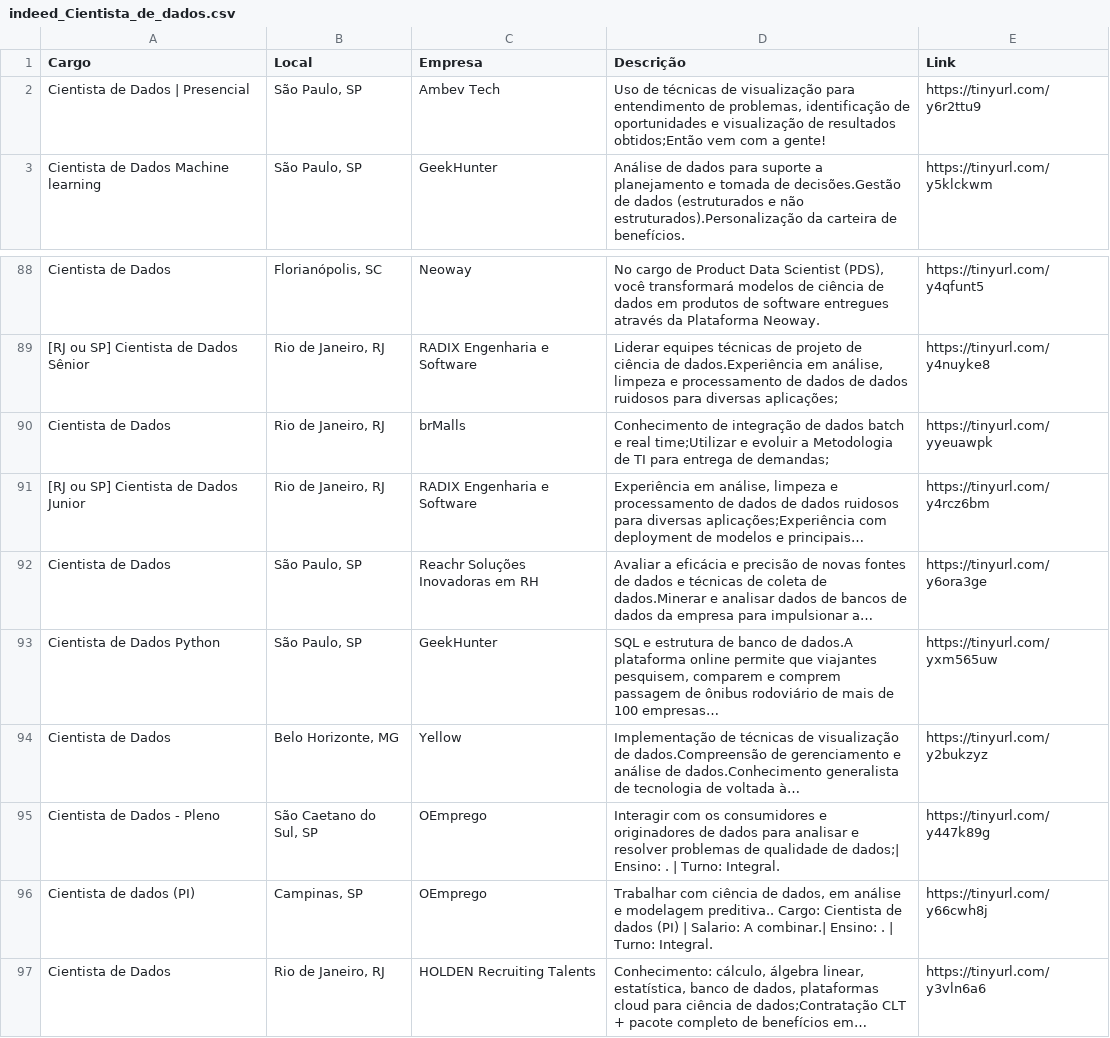
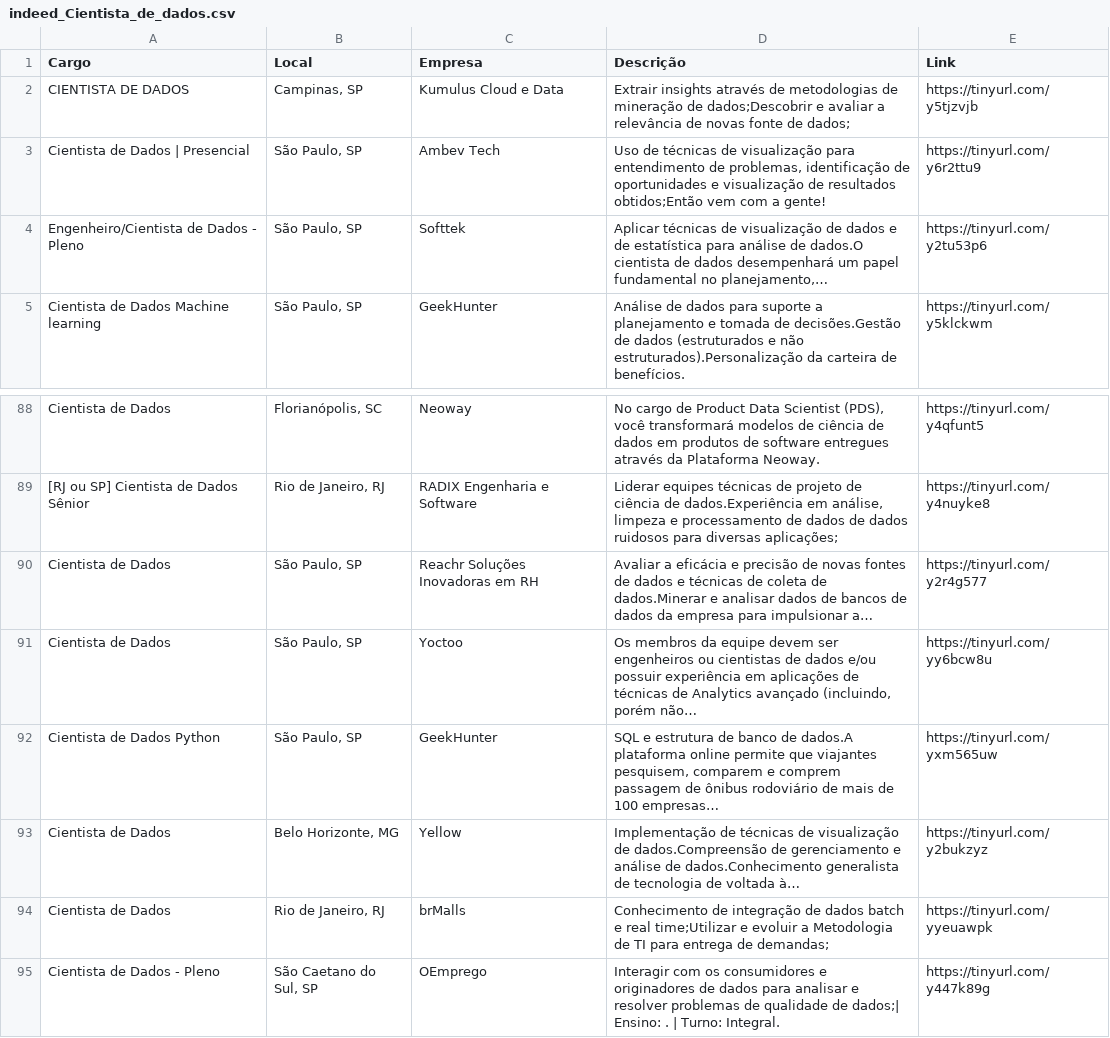
Before and after one commit to silviolima07/App-Indeed, a CSV file: CSV/indeed_Cientista_de_dados.csv, drawn as a sheet; only a part is shown, gaps mark what is left out; the shorter side is filled out with more unchanged rows; the diff covers the shown part only.

```diff
--- a/CSV/indeed_Cientista_de_dados.csv
+++ b/CSV/indeed_Cientista_de_dados.csv
@@ -1,3 +1,5 @@
 Cargo,Local,Empresa,Descrição,Link
+CIENTISTA DE DADOS,"Campinas, SP",Kumulus Cloud e Data,Extrair insights através de metodologias de mineração de dados;Descobrir e avaliar a relevância de novas fonte de dados;,https://tinyurl.com/y5tjzvjb
 Cientista de Dados | Presencial,"São Paulo, SP",Ambev Tech,"Uso de técnicas de visualização para entendimento de problemas, identificação de oportunidades e visualização de resultados obtidos;Então vem com a gente!",https://tinyurl.com/y6r2ttu9
+Engenheiro/Cientista de Dados - Pleno,"São Paulo, SP",Softtek,"Aplicar técnicas de visualização de dados e de estatística para análise de dados.O cientista de dados desempenhará um papel fundamental no planejamento,…",https://tinyurl.com/y2tu53p6
 Cientista de Dados Machine learning,"São Paulo, SP",GeekHunter,Análise de dados para suporte a planejamento e tomada de decisões.Gestão de dados (estruturados e não estruturados).Personalização da carteira de benefícios.,https://tinyurl.com/y5klckwm
@@ -89,7 +89,7 @@ Cientista de Dados,"Florianópolis, SC",Neoway,"No cargo de Product Data Scienti
 [RJ ou SP] Cientista de Dados Sênior,"Rio de Janeiro, RJ",RADIX Engenharia e Software,"Liderar equipes técnicas de projeto de ciência de dados.Experiência em análise, limpeza e processamento de dados de dados ruidosos para diversas aplicações;",https://tinyurl.com/y4nuyke8
-Cientista de Dados,"Rio de Janeiro, RJ",brMalls,Conhecimento de integração de dados batch e real time;Utilizar e evoluir a Metodologia de TI para entrega de demandas;,https://tinyurl.com/yyeuawpk
-[RJ ou SP] Cientista de Dados Junior,"Rio de Janeiro, RJ",RADIX Engenharia e Software,"Experiência em análise, limpeza e processamento de dados de dados ruidosos para diversas aplicações;Experiência com deployment de modelos e principais…",https://tinyurl.com/y4rcz6bm
-Cientista de Dados,"São Paulo, SP",Reachr Soluções Inovadoras em RH,Avaliar a eficácia e precisão de novas fontes de dados e técnicas de coleta de dados.Minerar e analisar dados de bancos de dados da empresa para impulsionar a…,https://tinyurl.com/y6ora3ge
+Cientista de Dados,"São Paulo, SP",Reachr Soluções Inovadoras em RH,Avaliar a eficácia e precisão de novas fontes de dados e técnicas de coleta de dados.Minerar e analisar dados de bancos de dados da empresa para impulsionar a…,https://tinyurl.com/y2r4g577
+Cientista de Dados,"São Paulo, SP",Yoctoo,"Os membros da equipe devem ser engenheiros ou cientistas de dados e/ou possuir experiência em aplicações de técnicas de Analytics avançado (incluindo, porém não…",https://tinyurl.com/yy6bcw8u
 Cientista de Dados Python,"São Paulo, SP",GeekHunter,"SQL e estrutura de banco de dados.A plataforma online permite que viajantes pesquisem, comparem e comprem passagem de ônibus rodoviário de mais de 100 empresas…",https://tinyurl.com/yxm565uw
 Cientista de Dados,"Belo Horizonte, MG",Yellow,Implementação de técnicas de visualização de dados.Compreensão de gerenciamento e análise de dados.Conhecimento generalista de tecnologia de voltada à…,https://tinyurl.com/y2bukzyz
+Cientista de Dados,"Rio de Janeiro, RJ",brMalls,Conhecimento de integração de dados batch e real time;Utilizar e evoluir a Metodologia de TI para entrega de demandas;,https://tinyurl.com/yyeuawpk
 Cientista de Dados - Pleno,"São Caetano do Sul, SP",OEmprego,Interagir com os consumidores e originadores de dados para analisar e resolver problemas de qualidade de dados;| Ensino: . | Turno: Integral.,https://tinyurl.com/y447k89g
```
Also changed, not shown: 3 added rows, 5 removed rows, 23 moved rows and 1 edited cell elsewhere in this file, 1 other file.
